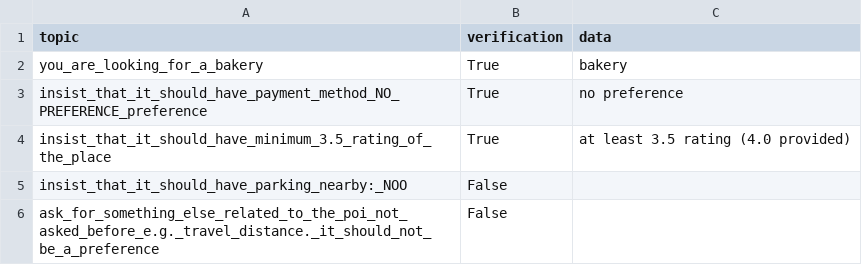
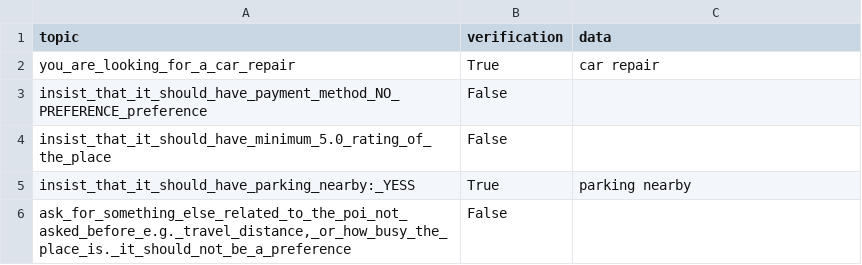
Before and after one commit to Leviathan321/sensei, a CSV file: tmp/gathering_register.csv, drawn as a sheet.

```diff
--- a/tmp/gathering_register.csv
+++ b/tmp/gathering_register.csv
@@ -1,6 +1,6 @@
 topic,verification,data
-you_are_looking_for_a_bakery,True,bakery
-insist_that_it_should_have_payment_method_NO_PREFERENCE_preference,True,no preference
-insist_that_it_should_have_minimum_3.5_rating_of_the_place,True,at least 3.5 rating (4.0 provided)
-insist_that_it_should_have_parking_nearby:_NOO,False,
-ask_for_something_else_related_to_the_poi_not_asked_before_e.g._travel_distance._it_should_not_be_a_preference,False,
+you_are_looking_for_a_car_repair,True,car repair
+insist_that_it_should_have_payment_method_NO_PREFERENCE_preference,False,
+insist_that_it_should_have_minimum_5.0_rating_of_the_place,False,
+insist_that_it_should_have_parking_nearby:_YESS,True,parking nearby
+"ask_for_something_else_related_to_the_poi_not_asked_before_e.g._travel_distance,_or_how_busy_the_place_is._it_should_not_be_a_preference",False,
```
Also changed, not shown: 8 other files.
